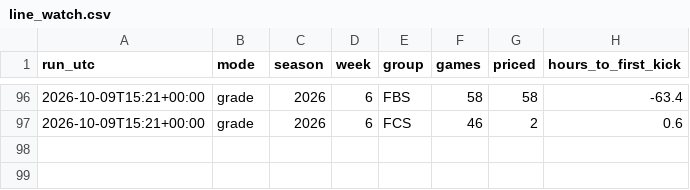
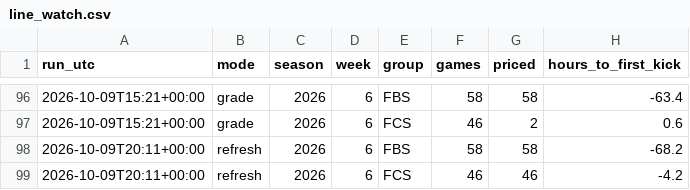
Before and after one commit to fourty2se7en/cfb-card, a CSV file: docs/line_watch.csv, drawn as a sheet; only a part is shown, gaps mark what is left out; the diff names each change by its address in the sheet, - before the commit and + after, or states it on an @@ line.

```diff
--- a/docs/line_watch.csv
+++ b/docs/line_watch.csv
+row 98: 2026-10-09T20:11+00:00 | refresh | 2026 | 6 | FBS | 58 | 58 | -68.2
+row 99: 2026-10-09T20:11+00:00 | refresh | 2026 | 6 | FCS | 46 | 46 | -4.2
```
Also changed, not shown: scripts/data/games.csv, scripts/data/odds_api.csv, 9 other files.
